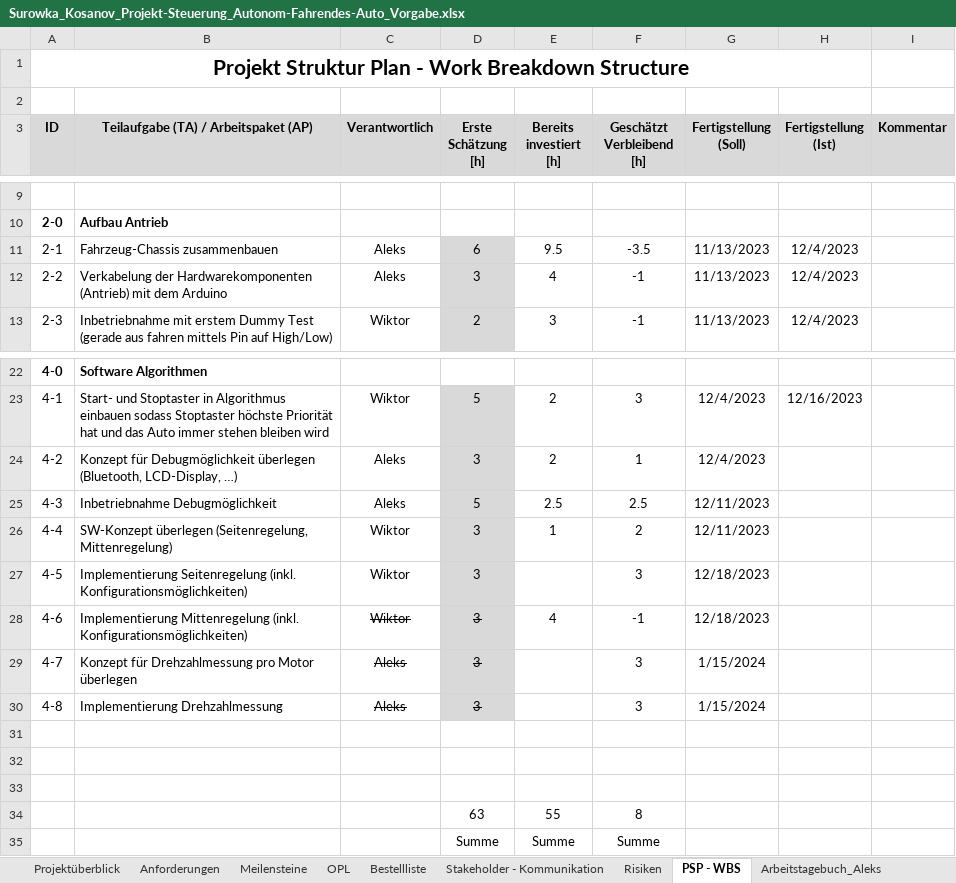
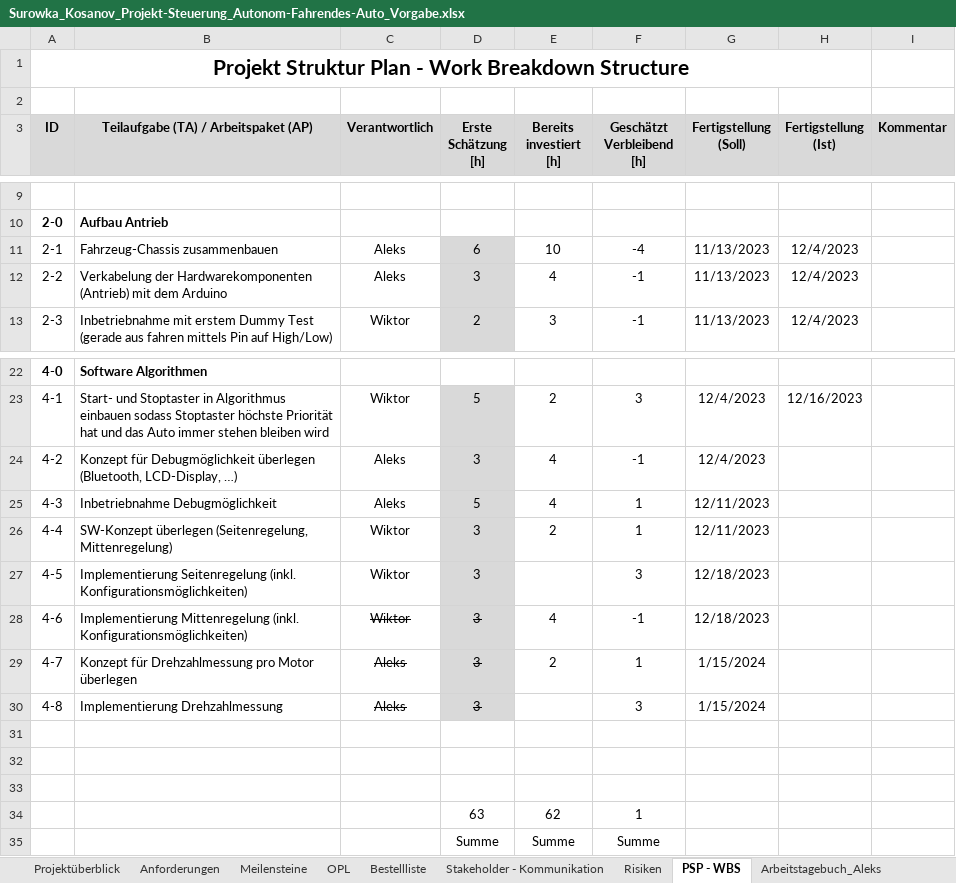
Before and after one commit to jahnhtl/group-12, an Excel workbook: Surowka_Kosanov_Projekt-Steuerung_Autonom-Fahrendes-Auto_Vorgabe.xlsx, sheet PSP - WBS, drawn as a sheet; only a part is shown, gaps mark what is left out; values as stored, in another font and other column widths than the file's, no borders; removed rows and columns are numbered as before the commit, all else as after; the diff names each change by its address in the sheet, - before the commit and + after, or states it on an @@ line.

Commit message:
update

```diff
--- a/Surowka_Kosanov_Projekt-Steuerung_Autonom-Fahrendes-Auto_Vorgabe.xlsx (sheet PSP - WBS)
+++ b/Surowka_Kosanov_Projekt-Steuerung_Autonom-Fahrendes-Auto_Vorgabe.xlsx (sheet PSP - WBS)
-E11 (Bereits investiert [h]): 9.5
+E11 (Bereits investiert [h]): 10
-F11 (Geschätzt Verbleibend [h]): -3.5
+F11 (Geschätzt Verbleibend [h]): -4
-E24 (Bereits investiert [h]): 2
+E24 (Bereits investiert [h]): 4
-F24 (Geschätzt Verbleibend [h]): 1
+F24 (Geschätzt Verbleibend [h]): -1
-E25 (Bereits investiert [h]): 2.5
+E25 (Bereits investiert [h]): 4
-F25 (Geschätzt Verbleibend [h]): 2.5
+F25 (Geschätzt Verbleibend [h]): 1
-E26 (Bereits investiert [h]): 1
+E26 (Bereits investiert [h]): 2
-F26 (Geschätzt Verbleibend [h]): 2
+F26 (Geschätzt Verbleibend [h]): 1
-E29 (Bereits investiert [h]): (empty)
+E29 (Bereits investiert [h]): 2
-F29 (Geschätzt Verbleibend [h]): 3
+F29 (Geschätzt Verbleibend [h]): 1
-row 34:  |  |  | 63 | 55 | 8
+row 34:  |  |  | 63 | 62 | 1
```
Also changed, not shown: sheet Arbeitstagebuch_Aleks, sheet Arbeitstagebuch_Wiktor, sheet Meilensteine.
